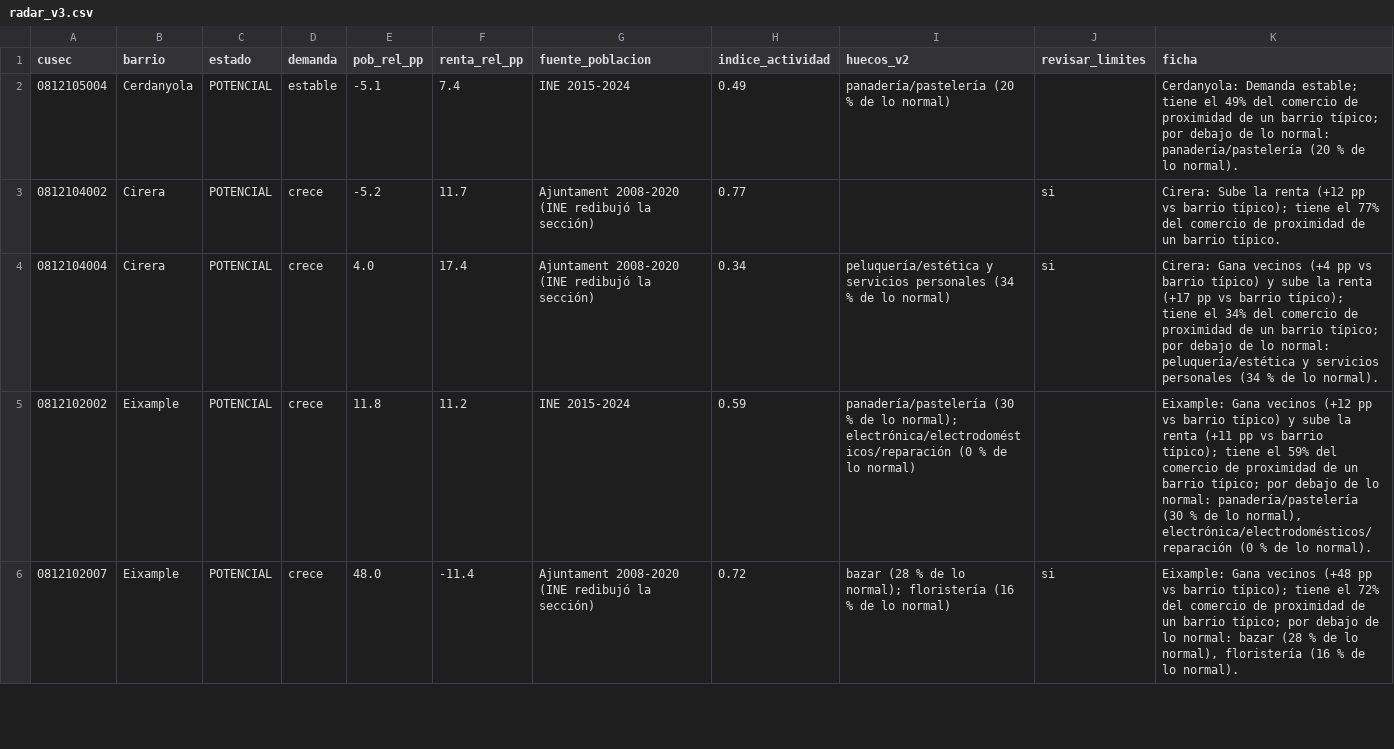
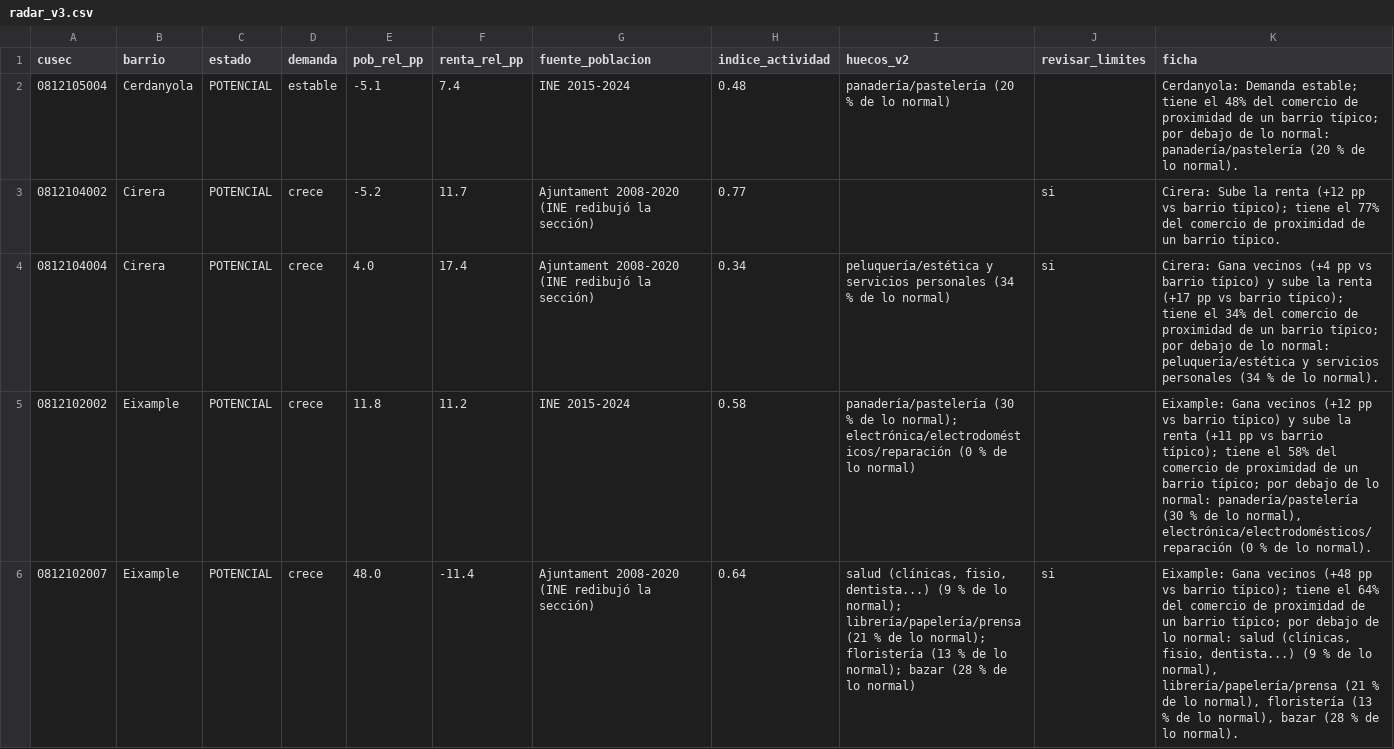
Before and after one commit to juancaa03/connectma-app, a CSV file: data/radar_v3.csv, drawn as a sheet; only a part is shown; the diff covers the shown part only.

```diff
--- a/data/radar_v3.csv
+++ b/data/radar_v3.csv
@@ -1,6 +1,6 @@
 cusec,barrio,estado,demanda,pob_rel_pp,renta_rel_pp,fuente_poblacion,indice_actividad,huecos_v2,revisar_limites,ficha
-0812105004,Cerdanyola,POTENCIAL,estable,-5.1,7.4,INE 2015-2024,0.49,panadería/pastelería (20 % de lo normal),,Cerdanyola: Demanda estable; tiene el 49% del comercio de proximidad de un barrio típico; por debajo de lo normal: panadería/pastelería (20 % de lo normal).
+0812105004,Cerdanyola,POTENCIAL,estable,-5.1,7.4,INE 2015-2024,0.48,panadería/pastelería (20 % de lo normal),,Cerdanyola: Demanda estable; tiene el 48% del comercio de proximidad de un barrio típico; por debajo de lo normal: panadería/pastelería (20 % de lo normal).
 0812104002,Cirera,POTENCIAL,crece,-5.2,11.7,Ajuntament 2008-2020 (INE redibujó la sección),0.77,,si,Cirera: Sube la renta (+12 pp vs barrio típico); tiene el 77% del comercio de proximidad de un barrio típico.
 0812104004,Cirera,POTENCIAL,crece,4.0,17.4,Ajuntament 2008-2020 (INE redibujó la sección),0.34,peluquería/estética y servicios personales (34 % de lo normal),si,Cirera: Gana vecinos (+4 pp vs barrio típico) y sube la renta (+17 pp vs barrio típico); tiene el 34% del comercio de proximidad de un barrio típico; por debajo de lo normal: peluquería/estética y servicios personales (34 % de lo normal).
-0812102002,Eixample,POTENCIAL,crece,11.8,11.2,INE 2015-2024,0.59,panadería/pastelería (30 % de lo normal); electrónica/electrodomésticos/reparación (0 % de lo normal),,"Eixample: Gana vecinos (+12 pp vs barrio típico) y sube la renta (+11 pp vs barrio típico); tiene el 59% del comercio de proximidad de un barrio típico; por debajo de lo normal: panadería/pastelería (30 % de lo normal), electrónica/electrodomésticos/reparación (0 % de lo normal)."
-0812102007,Eixample,POTENCIAL,crece,48.0,-11.4,Ajuntament 2008-2020 (INE redibujó la sección),0.72,bazar (28 % de lo normal); floristería (16 % de lo normal),si,"Eixample: Gana vecinos (+48 pp vs barrio típico); tiene el 72% del comercio de proximidad de un barrio típico; por debajo de lo normal: bazar (28 % de lo normal), floristería (16 % de lo normal)."
+0812102002,Eixample,POTENCIAL,crece,11.8,11.2,INE 2015-2024,0.58,panadería/pastelería (30 % de lo normal); electrónica/electrodomésticos/reparación (0 % de lo normal),,"Eixample: Gana vecinos (+12 pp vs barrio típico) y sube la renta (+11 pp vs barrio típico); tiene el 58% del comercio de proximidad de un barrio típico; por debajo de lo normal: panadería/pastelería (30 % de lo normal), electrónica/electrodomésticos/reparación (0 % de lo normal)."
+0812102007,Eixample,POTENCIAL,crece,48.0,-11.4,Ajuntament 2008-2020 (INE redibujó la sección),0.64,"salud (clínicas, fisio, dentista...) (9 % de lo normal); librería/papelería/prensa (21 % de lo normal); floristería (13 % de lo normal); bazar (28 % de lo normal)",si,"Eixample: Gana vecinos (+48 pp vs barrio típico); tiene el 64% del comercio de proximidad de un barrio típico; por debajo de lo normal: salud (clínicas, fisio, dentista...) (9 % de lo normal), librería/papelería/prensa (21 % de lo normal), floristería (13 % de lo normal), bazar (28 % de lo normal)."
```
Also changed, not shown: 149 edited cells elsewhere in this file, data/contexto_seccion.csv, 1 other file.
